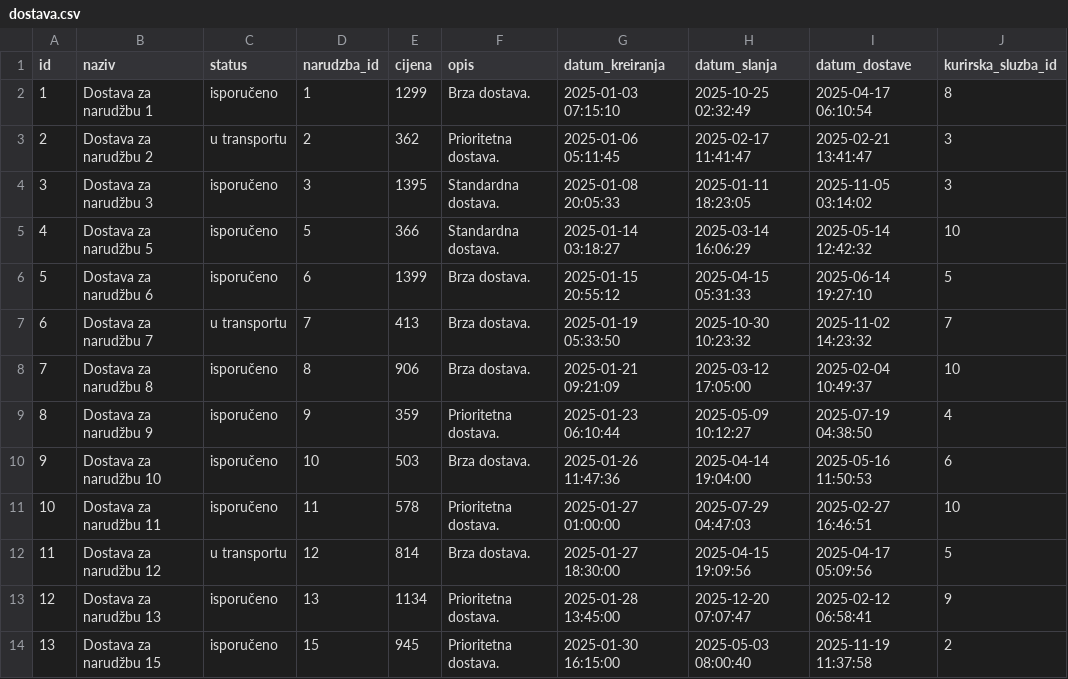
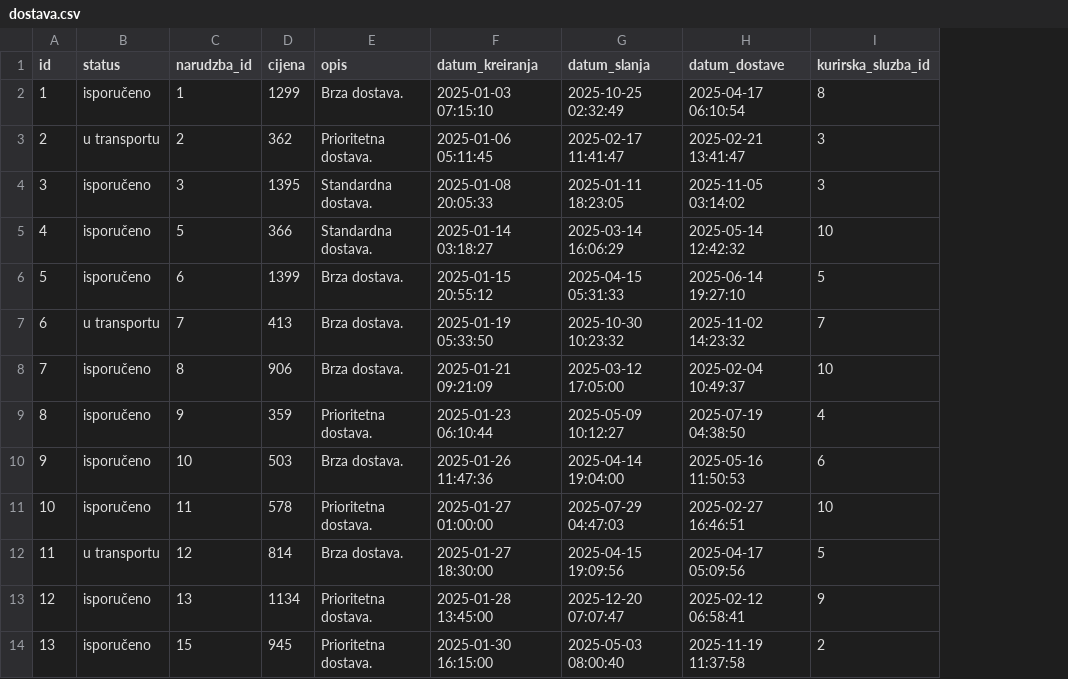
Before and after one commit to denisbeletic/BP1-vodenje-web-trgovine, a CSV file: data/dostava.csv, drawn as a sheet; only a part is shown; the diff names each change by its address in the sheet, - before the commit and + after, or states it on an @@ line.

Commit message:
Ispravljena tablica wishlist kako bi omogućila više korisnika i dodano ograničenje jedinstvene dostave po narudžbi u tablici dostava. Maknut atribut naziv za dostavu.

```diff
--- a/data/dostava.csv
+++ b/data/dostava.csv
-column B (naziv), rows 2-14: Dostava za narudžbu 1 | Dostava za narudžbu 2 | Dostava za narudžbu 3 | Dostava za narudžbu 5 | Dostava za narudžbu 6 | Dostava za narudžbu 7 | Dostava za narudžbu 8 | Dostava za narudžbu 9 | Dostava za narudžbu 10 | Dostava za narudžbu 11 | Dostava za narudžbu 12 | Dostava za narudžbu 13 | Dostava za narudžbu 15
```
Also changed, not shown: 1 other file.
